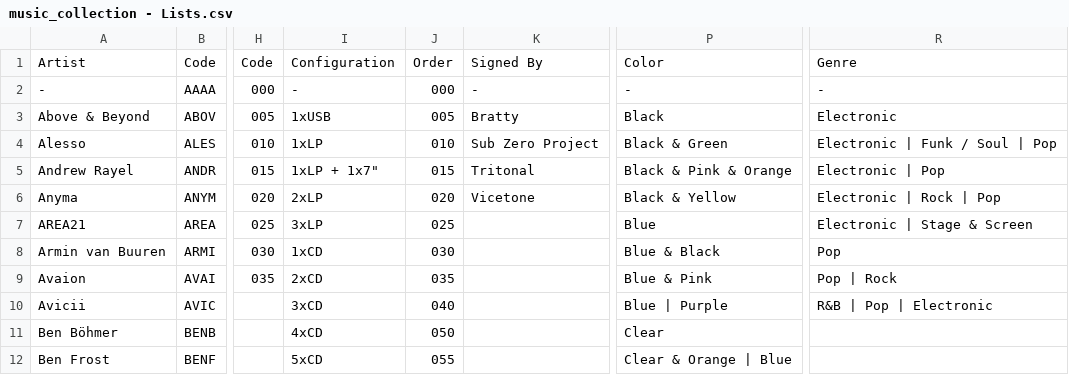
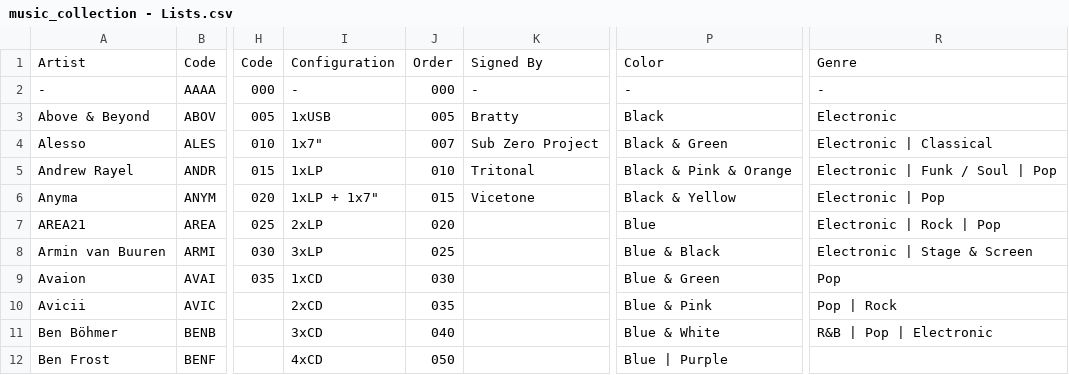
Before and after one commit to Everardo-shain/collections, a CSV file: src/data/csv_files/music_collection - Lists.csv, drawn as a sheet; only a part is shown, gaps mark what is left out; the diff covers the shown part only; the diff names each change by its address in the sheet, - before the commit and + after, or states it on an @@ line.

```diff
--- a/src/data/csv_files/music_collection - Lists.csv
+++ b/src/data/csv_files/music_collection - Lists.csv
-I4: 1xLP
+I4: 1x7"
-J4: 010
+J4: 007
-R4: Electronic | Funk / Soul | Pop
+R4: Electronic | Classical
-I5: 1xLP + 1x7"
+I5: 1xLP
-J5: 015
+J5: 010
-R5: Electronic | Pop
+R5: Electronic | Funk / Soul | Pop
-I6: 2xLP
+I6: 1xLP + 1x7"
-J6: 020
+J6: 015
-R6: Electronic | Rock | Pop
+R6: Electronic | Pop
-I7: 3xLP
+I7: 2xLP
-J7: 025
+J7: 020
-R7: Electronic | Stage & Screen
+R7: Electronic | Rock | Pop
-I8: 1xCD
+I8: 3xLP
-J8: 030
+J8: 025
-R8: Pop
+R8: Electronic | Stage & Screen
-I9: 2xCD
+I9: 1xCD
-J9: 035
+J9: 030
-P9: Blue & Pink
+P9: Blue & Green
-R9: Pop | Rock
+R9: Pop
-I10: 3xCD
+I10: 2xCD
-J10: 040
+J10: 035
-P10: Blue | Purple
+P10: Blue & Pink
-R10: R&B | Pop | Electronic
+R10: Pop | Rock
-I11: 4xCD
+I11: 3xCD
-J11: 050
+J11: 040
-P11: Clear
+P11: Blue & White
-R11: (empty)
+R11: R&B | Pop | Electronic
-I12: 5xCD
+I12: 4xCD
-J12: 055
+J12: 050
-P12: Clear & Orange | Blue
+P12: Blue | Purple
```
Also changed, not shown: 2 added rows and 36 edited cells elsewhere in this file, src/data/csv_files/football_collection - Collection.csv, src/data/csv_files/football_collection - Lists.csv, 6 other files.
